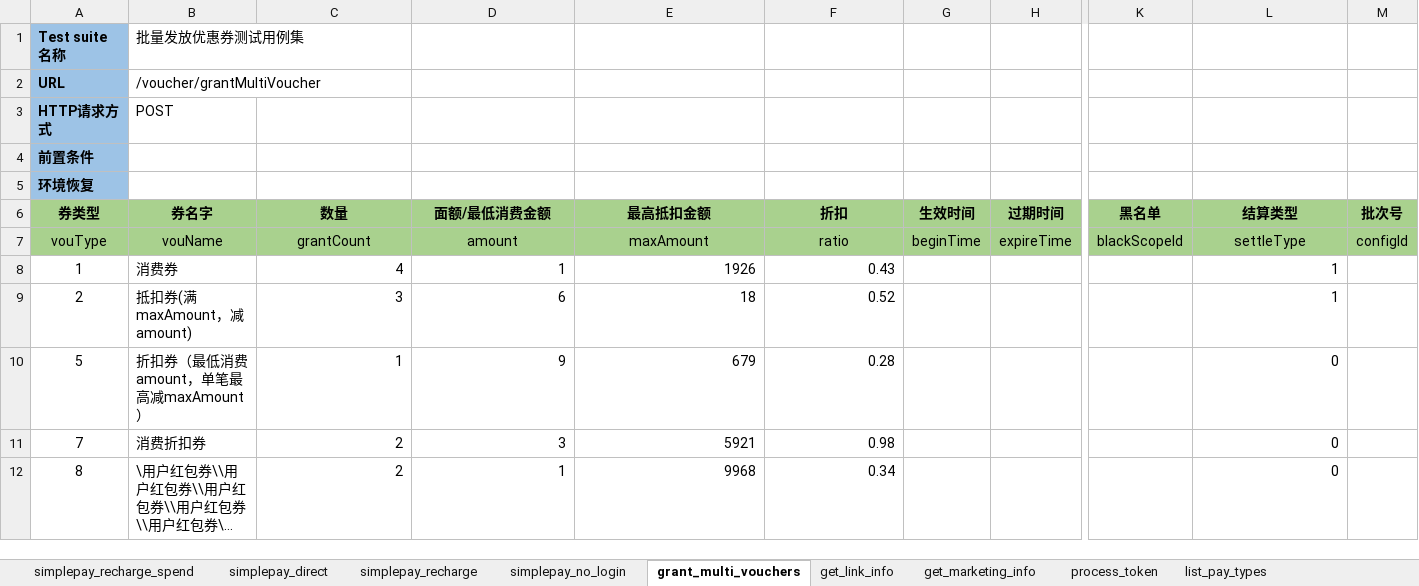
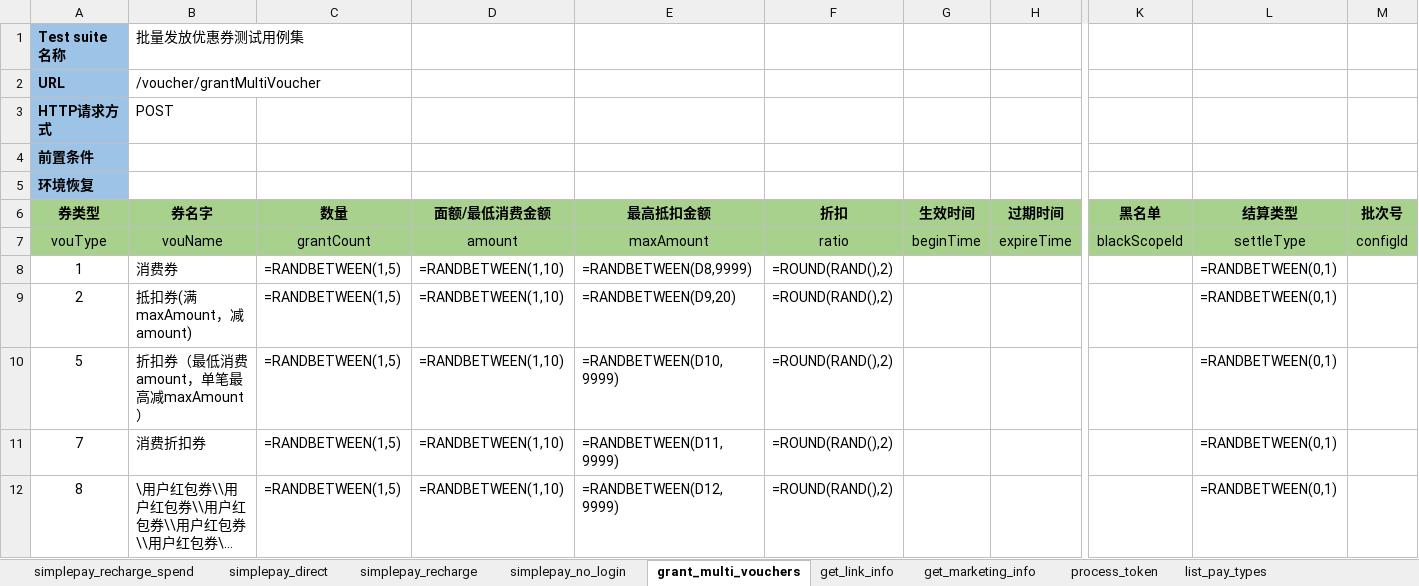
Before and after one commit to flysun28/MyAutomationArchitecture, an Excel workbook: case/src/http/inland.xlsx, sheet grant_multi_vouchers, drawn as a sheet; only a part is shown, gaps mark what is left out; long unchanged cells end in …; values as stored, in another font and other column widths than the file's, no borders; formulas without a stored value are shown as written; the diff names each change by its address in the sheet, - before the commit and + after, or states it on an @@ line.

```diff
--- a/case/src/http/inland.xlsx (sheet grant_multi_vouchers)
+++ b/case/src/http/inland.xlsx (sheet grant_multi_vouchers)
-C8 (数量): 4
+C8 (数量): =RANDBETWEEN(1,5)
-D8 (面额/最低消费金额): 1
+D8 (面额/最低消费金额): =RANDBETWEEN(1,10)
-E8 (最高抵扣金额): 1926
+E8 (最高抵扣金额): =RANDBETWEEN(D8,9999)
-F8 (折扣): 0.43
+F8 (折扣): =ROUND(RAND(),2)
-L8:L9 (结算类型): 1
+L8:L9 (结算类型): =RANDBETWEEN(0,1)
-C9 (数量): 3
+C9 (数量): =RANDBETWEEN(1,5)
-D9 (面额/最低消费金额): 6
+D9 (面额/最低消费金额): =RANDBETWEEN(1,10)
-E9 (最高抵扣金额): 18
+E9 (最高抵扣金额): =RANDBETWEEN(D9,20)
-F9 (折扣): 0.52
+F9 (折扣): =ROUND(RAND(),2)
-C10 (数量): 1
+C10 (数量): =RANDBETWEEN(1,5)
-D10 (面额/最低消费金额): 9
+D10 (面额/最低消费金额): =RANDBETWEEN(1,10)
-E10 (最高抵扣金额): 679
+E10 (最高抵扣金额): =RANDBETWEEN(D10,9999)
-F10 (折扣): 0.28
+F10 (折扣): =ROUND(RAND(),2)
-L10:L12 (结算类型): 0
+L10:L12 (结算类型): =RANDBETWEEN(0,1)
-C11:C12 (数量): 2
+C11:C12 (数量): =RANDBETWEEN(1,5)
-D11 (面额/最低消费金额): 3
+D11 (面额/最低消费金额): =RANDBETWEEN(1,10)
-E11 (最高抵扣金额): 5921
+E11 (最高抵扣金额): =RANDBETWEEN(D11,9999)
-F11 (折扣): 0.98
+F11 (折扣): =ROUND(RAND(),2)
-D12 (面额/最低消费金额): 1
+D12 (面额/最低消费金额): =RANDBETWEEN(1,10)
-E12 (最高抵扣金额): 9968
+E12 (最高抵扣金额): =RANDBETWEEN(D12,9999)
-F12 (折扣): 0.34
+F12 (折扣): =ROUND(RAND(),2)
```
Also changed, not shown: sheet get_assets, sheet list_pay_types, 4 other files.
